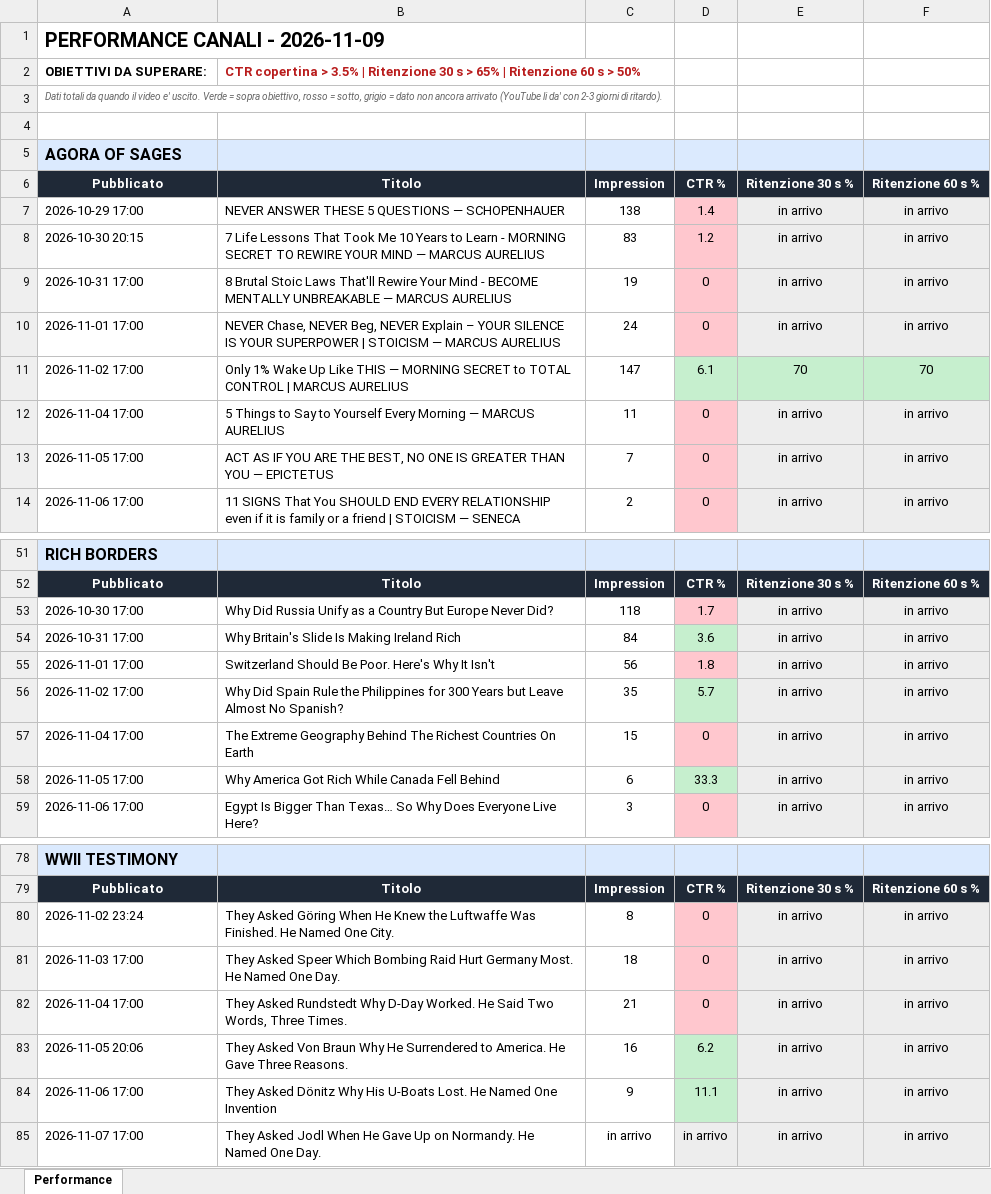
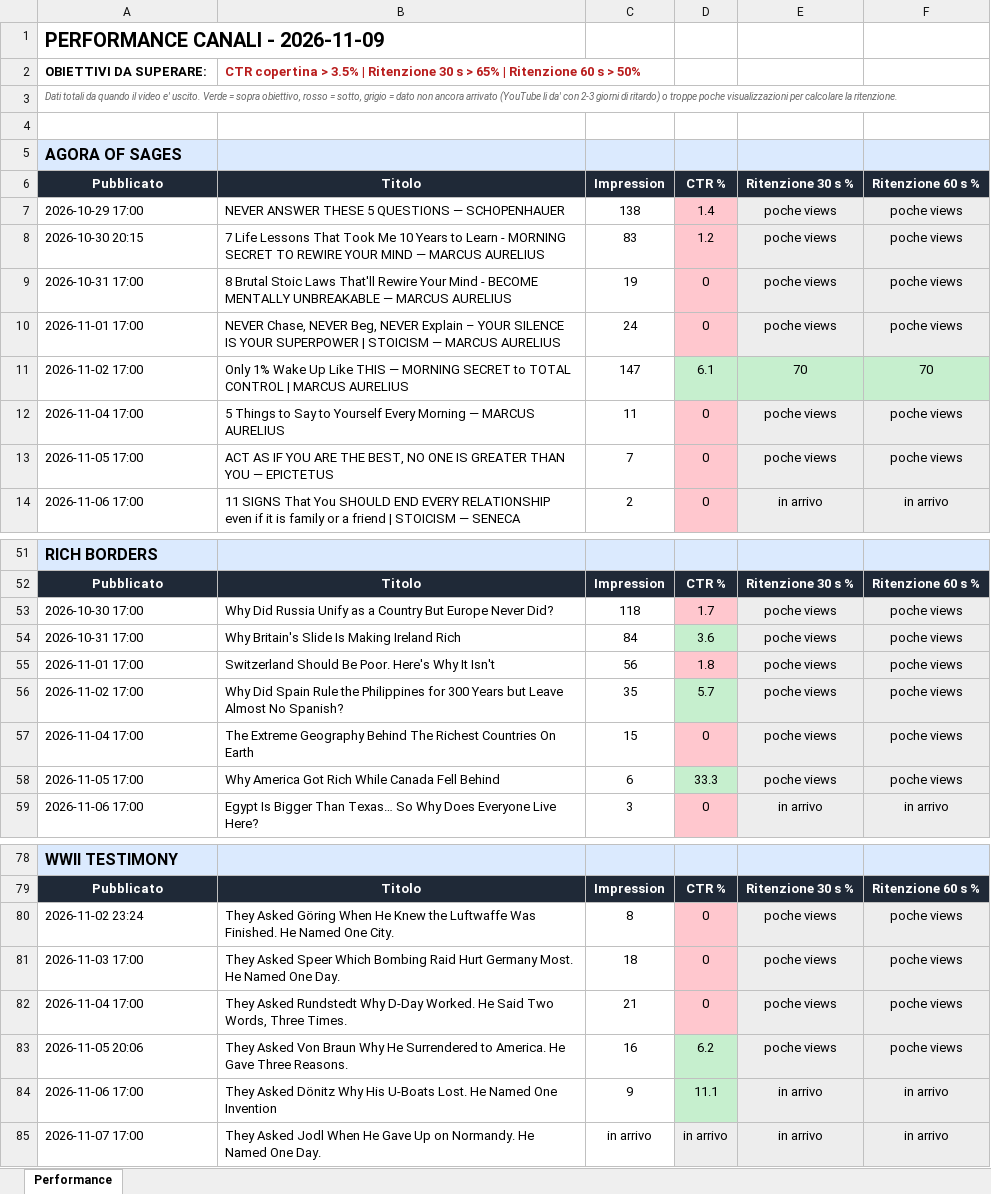
Before and after one commit to gggweb23-gif/ambience, an Excel workbook: report/Performance_2026-11-09.xlsx, sheet Performance, drawn as a sheet; only a part is shown, gaps mark what is left out; values as stored, in another font and other column widths than the file's, no borders; the diff covers the shown part only; the diff names each change by its address in the sheet, - before the commit and + after, or states it on an @@ line.

```diff
--- a/report/Performance_2026-11-09.xlsx (sheet Performance)
+++ b/report/Performance_2026-11-09.xlsx (sheet Performance)
-A3: …giorni di ritardo).
+A3: …giorni di ritardo) o troppe poche visualizzazioni per calcolare la ritenzione.
-E7:E10: in arrivo
+E7:E10: poche views
-F7:F10: in arrivo
+F7:F10: poche views
-E12:E13: in arrivo
+E12:E13: poche views
-F12:F13: in arrivo
+F12:F13: poche views
-E53:E58: in arrivo
+E53:E58: poche views
-F53:F58: in arrivo
+F53:F58: poche views
-E80:E83: in arrivo
+E80:E83: poche views
-F80:F83: in arrivo
+F80:F83: poche views
```
Also changed, not shown: 12 edited cells elsewhere in this sheet, 1 other file.
